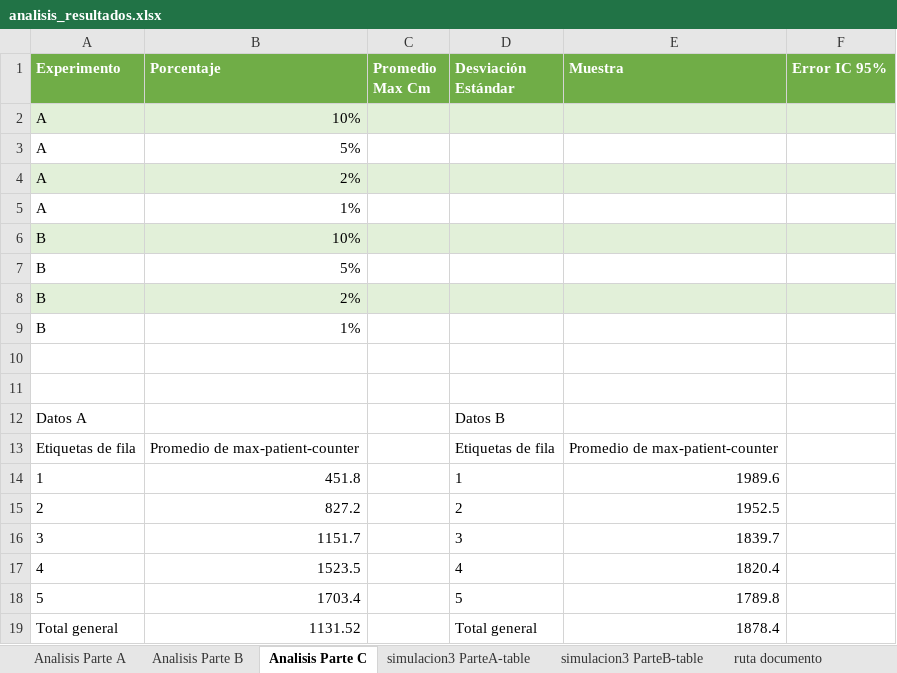
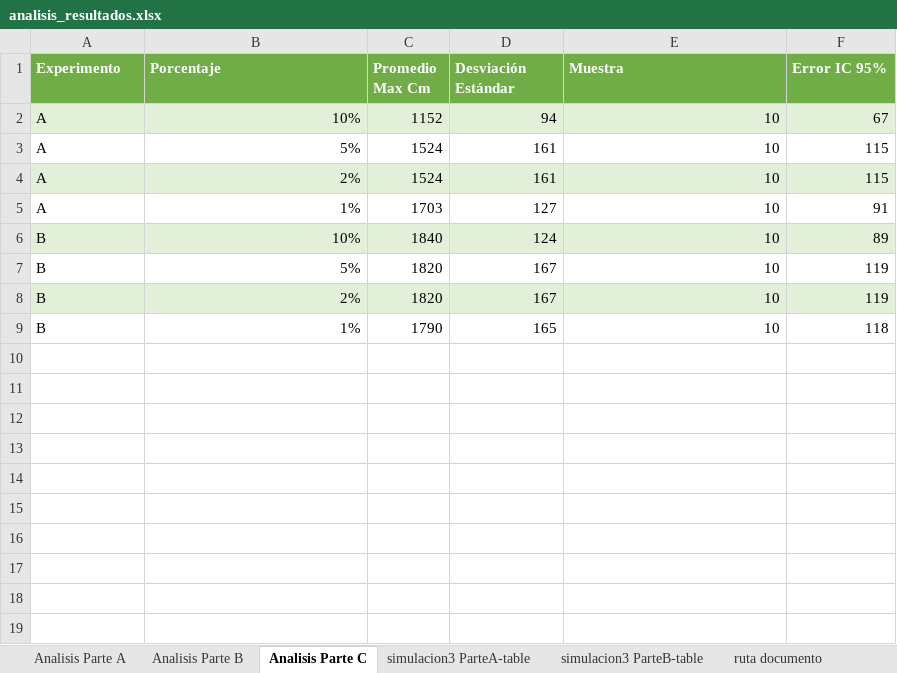
Before and after one commit to tobi1001/ModSimGrp6, an Excel workbook: Tarea4/parte2/sim3Netlogo/analisis_resultados.xlsx, sheet Analisis Parte C, drawn as a sheet; values as stored, in another font and other column widths than the file's, no borders; charts and pictures not drawn; the diff names each change by its address in the sheet, - before the commit and + after, or states it on an @@ line.

Commit message:
Archivo analisis sim 3 netlogo

```diff
--- a/Tarea4/parte2/sim3Netlogo/analisis_resultados.xlsx (sheet Analisis Parte C)
+++ b/Tarea4/parte2/sim3Netlogo/analisis_resultados.xlsx (sheet Analisis Parte C)
-C2 (Promedio Max Cm): (empty)
+C2 (Promedio Max Cm): 1152
-D2 (Desviación Estándar): (empty)
+D2 (Desviación Estándar): 94
-E2:E9 (Muestra): (empty)
+E2:E9 (Muestra): 10
-F2 (Error IC 95%): (empty)
+F2 (Error IC 95%): 67
-C3:C4 (Promedio Max Cm): (empty)
+C3:C4 (Promedio Max Cm): 1524
-D3:D4 (Desviación Estándar): (empty)
+D3:D4 (Desviación Estándar): 161
-F3:F4 (Error IC 95%): (empty)
+F3:F4 (Error IC 95%): 115
-C5 (Promedio Max Cm): (empty)
+C5 (Promedio Max Cm): 1703
-D5 (Desviación Estándar): (empty)
+D5 (Desviación Estándar): 127
-F5 (Error IC 95%): (empty)
+F5 (Error IC 95%): 91
-C6 (Promedio Max Cm): (empty)
+C6 (Promedio Max Cm): 1840
-D6 (Desviación Estándar): (empty)
+D6 (Desviación Estándar): 124
-F6 (Error IC 95%): (empty)
+F6 (Error IC 95%): 89
-C7:C8 (Promedio Max Cm): (empty)
+C7:C8 (Promedio Max Cm): 1820
-D7:D8 (Desviación Estándar): (empty)
+D7:D8 (Desviación Estándar): 167
-F7:F8 (Error IC 95%): (empty)
+F7:F8 (Error IC 95%): 119
-C9 (Promedio Max Cm): (empty)
+C9 (Promedio Max Cm): 1790
-D9 (Desviación Estándar): (empty)
+D9 (Desviación Estándar): 165
-F9 (Error IC 95%): (empty)
+F9 (Error IC 95%): 118
-row 10: (empty)
-row 11: (empty)
-row 12: Datos A |  |  | Datos B
-row 13: Etiquetas de fila | Promedio de max-patient-counter |  | Etiquetas de fila | Promedio de max-patient-counter
-row 14: 1 | 451.8 |  | 1 | 1989.6
-row 15: 2 | 827.2 |  | 2 | 1952.5
-row 16: 3 | 1151.7 |  | 3 | 1839.7
-row 17: 4 | 1523.5 |  | 4 | 1820.4
-row 18: 5 | 1703.4 |  | 5 | 1789.8
-row 19: Total general | 1131.52 |  | Total general | 1878.4
```
Also changed, not shown: sheet Analisis Parte B, sheet Analisis Parte A, charts or pictures.
